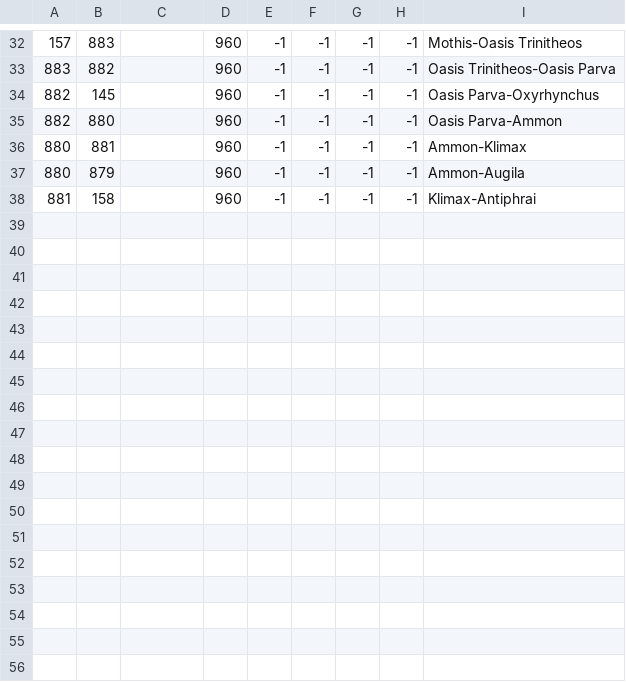
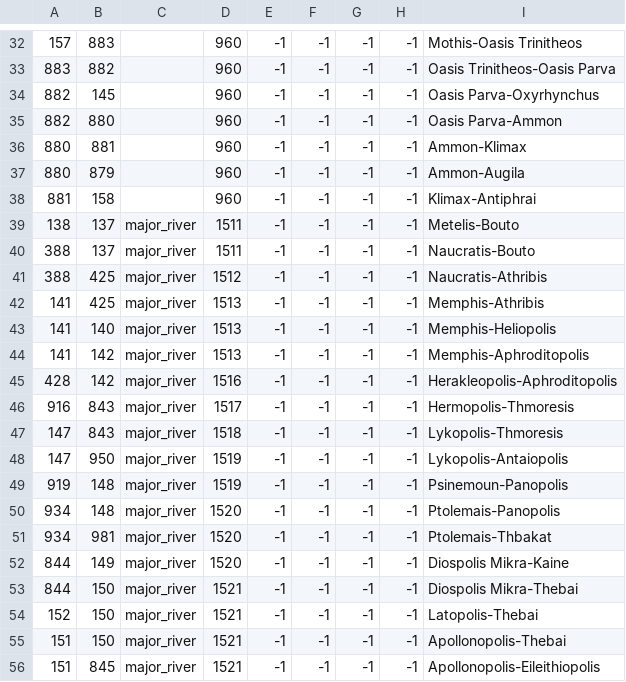
Before and after one commit to tannerflick4/Diadochi-Kings-Revival, a CSV file: DK Map Work/map/adjacencies.csv, drawn as a sheet; only a part is shown, gaps mark what is left out; the diff names each change by its address in the sheet, - before the commit and + after, or states it on an @@ line.

Commit message:
Added a major river to the nile.

```diff
--- a/DK Map Work/map/adjacencies.csv
+++ b/DK Map Work/map/adjacencies.csv
+row 39: 138 | 137 | major_river | 1511 | -1 | -1 | -1 | -1 | Metelis-Bouto
+row 40: 388 | 137 | major_river | 1511 | -1 | -1 | -1 | -1 | Naucratis-Bouto
+row 41: 388 | 425 | major_river | 1512 | -1 | -1 | -1 | -1 | Naucratis-Athribis
+row 42: 141 | 425 | major_river | 1513 | -1 | -1 | -1 | -1 | Memphis-Athribis
+row 43: 141 | 140 | major_river | 1513 | -1 | -1 | -1 | -1 | Memphis-Heliopolis
+row 44: 141 | 142 | major_river | 1513 | -1 | -1 | -1 | -1 | Memphis-Aphroditopolis
+row 45: 428 | 142 | major_river | 1516 | -1 | -1 | -1 | -1 | Herakleopolis-Aphroditopolis
+row 46: 916 | 843 | major_river | 1517 | -1 | -1 | -1 | -1 | Hermopolis-Thmoresis
+row 47: 147 | 843 | major_river | 1518 | -1 | -1 | -1 | -1 | Lykopolis-Thmoresis
+row 48: 147 | 950 | major_river | 1519 | -1 | -1 | -1 | -1 | Lykopolis-Antaiopolis
+row 49: 919 | 148 | major_river | 1519 | -1 | -1 | -1 | -1 | Psinemoun-Panopolis
+row 50: 934 | 148 | major_river | 1520 | -1 | -1 | -1 | -1 | Ptolemais-Panopolis
+row 51: 934 | 981 | major_river | 1520 | -1 | -1 | -1 | -1 | Ptolemais-Thbakat
+row 52: 844 | 149 | major_river | 1520 | -1 | -1 | -1 | -1 | Diospolis Mikra-Kaine
+row 53: 844 | 150 | major_river | 1521 | -1 | -1 | -1 | -1 | Diospolis Mikra-Thebai
+row 54: 152 | 150 | major_river | 1521 | -1 | -1 | -1 | -1 | Latopolis-Thebai
+row 55: 151 | 150 | major_river | 1521 | -1 | -1 | -1 | -1 | Apollonopolis-Thebai
+row 56: 151 | 845 | major_river | 1521 | -1 | -1 | -1 | -1 | Apollonopolis-Eileithiopolis
```
Also changed, not shown: DK Map Work/localisation/COUNTIES.csv, DK Map Work/map/definition.csv, 6 other files.
